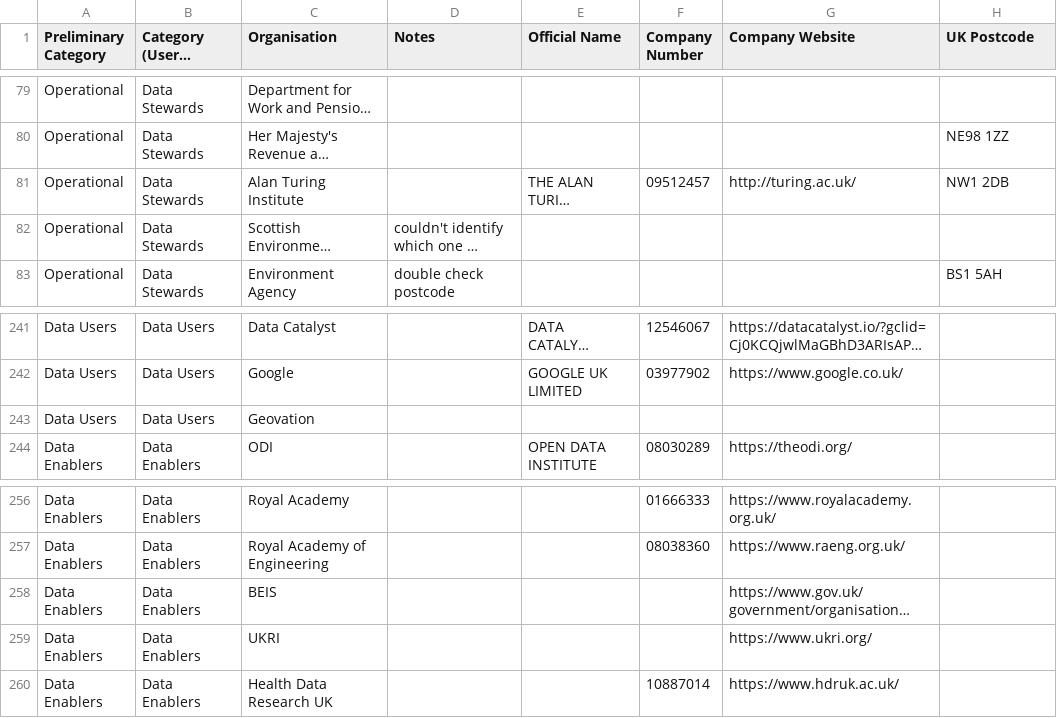
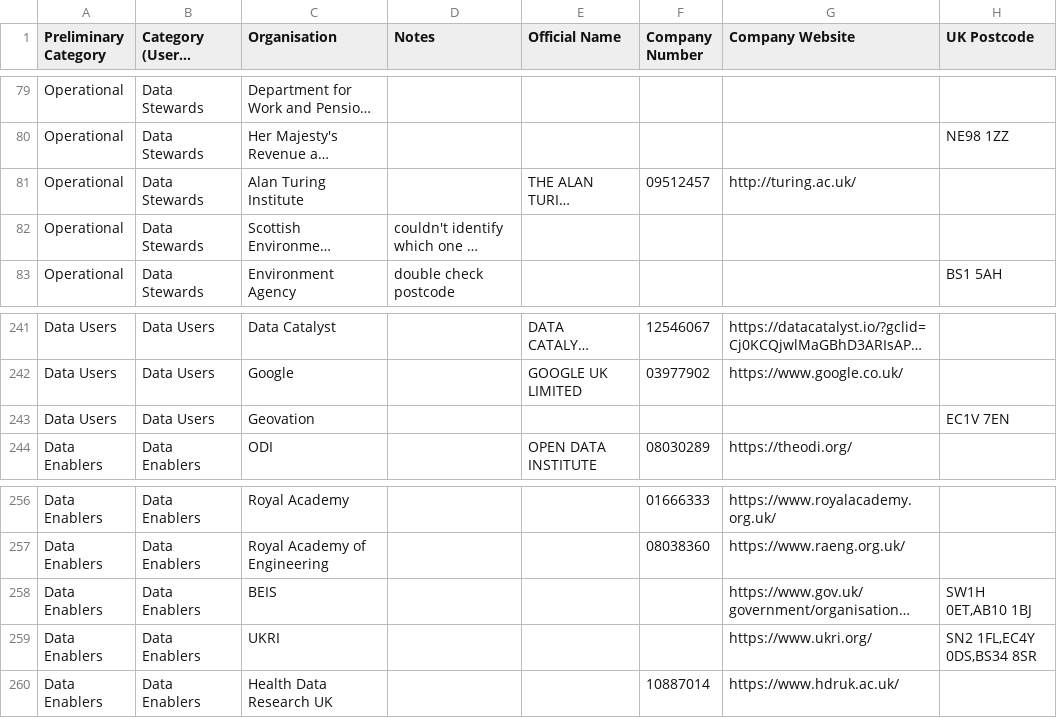
Before and after one commit to opnprd/uk-data-landscape, a CSV file: companies.csv, drawn as a sheet; only a part is shown, gaps mark what is left out; long unchanged cells end in …; the diff covers the shown part only; the diff names each change by its address in the sheet, - before the commit and + after, or states it on an @@ line.

```diff
--- a/companies.csv
+++ b/companies.csv
-H81 (UK Postcode): NW1 2DB
+H81 (UK Postcode): (empty)
-H243 (UK Postcode): (empty)
+H243 (UK Postcode): EC1V 7EN
-H258 (UK Postcode): (empty)
+H258 (UK Postcode): SW1H 0ET,AB10 1BJ
-H259 (UK Postcode): (empty)
+H259 (UK Postcode): SN2 1FL,EC4Y 0DS,BS34 8SR
```
Also changed, not shown: 1 added row, 1 removed row and 22 edited cells elsewhere in this file, 1 other file.
